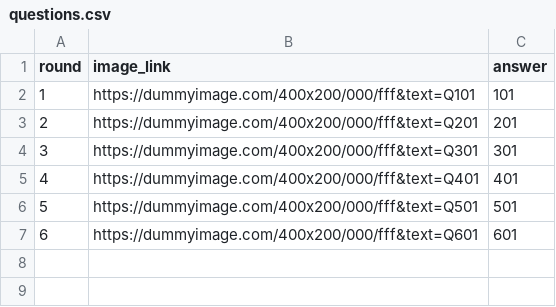
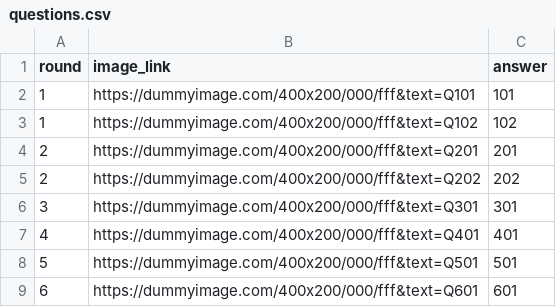
Before and after one commit to pranavnagaram/bot, a CSV file: questions.csv, drawn as a sheet; the diff names each change by its address in the sheet, - before the commit and + after, or states it on an @@ line.

Commit message:
Update questions.csv

```diff
--- a/questions.csv
+++ b/questions.csv
+row 3: 1 | https://dummyimage.com/400x200/000/fff&text=Q102 | 102
+row 5: 2 | https://dummyimage.com/400x200/000/fff&text=Q202 | 202
```
